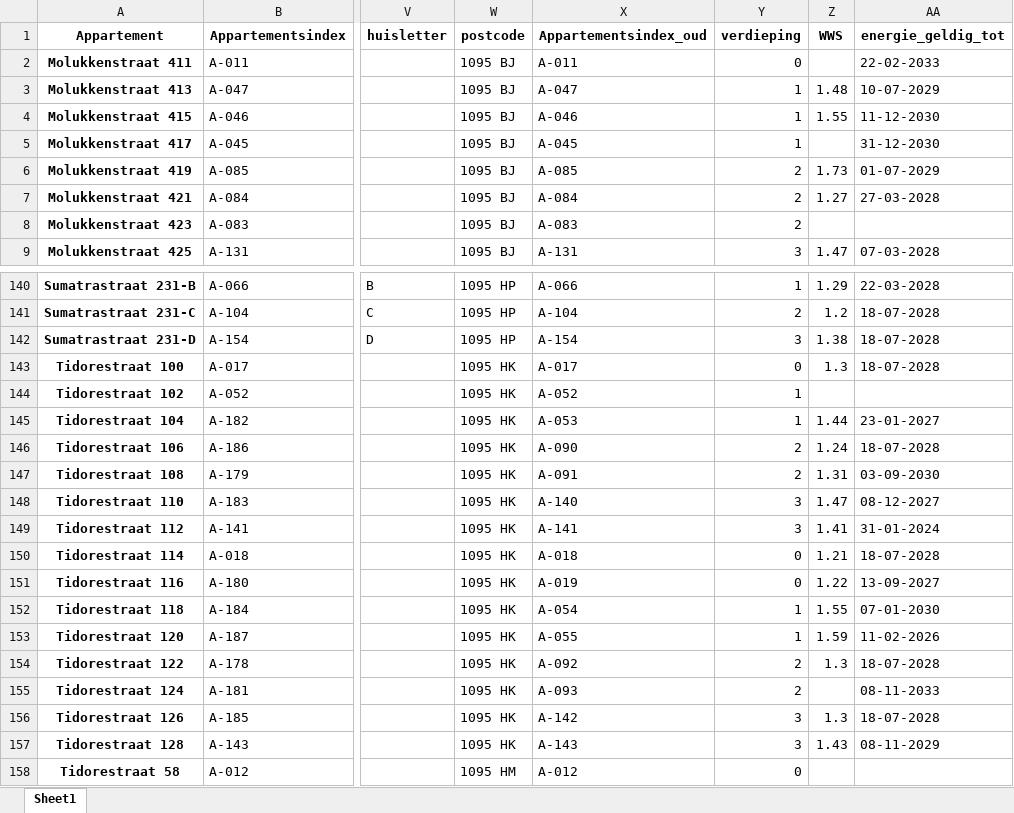
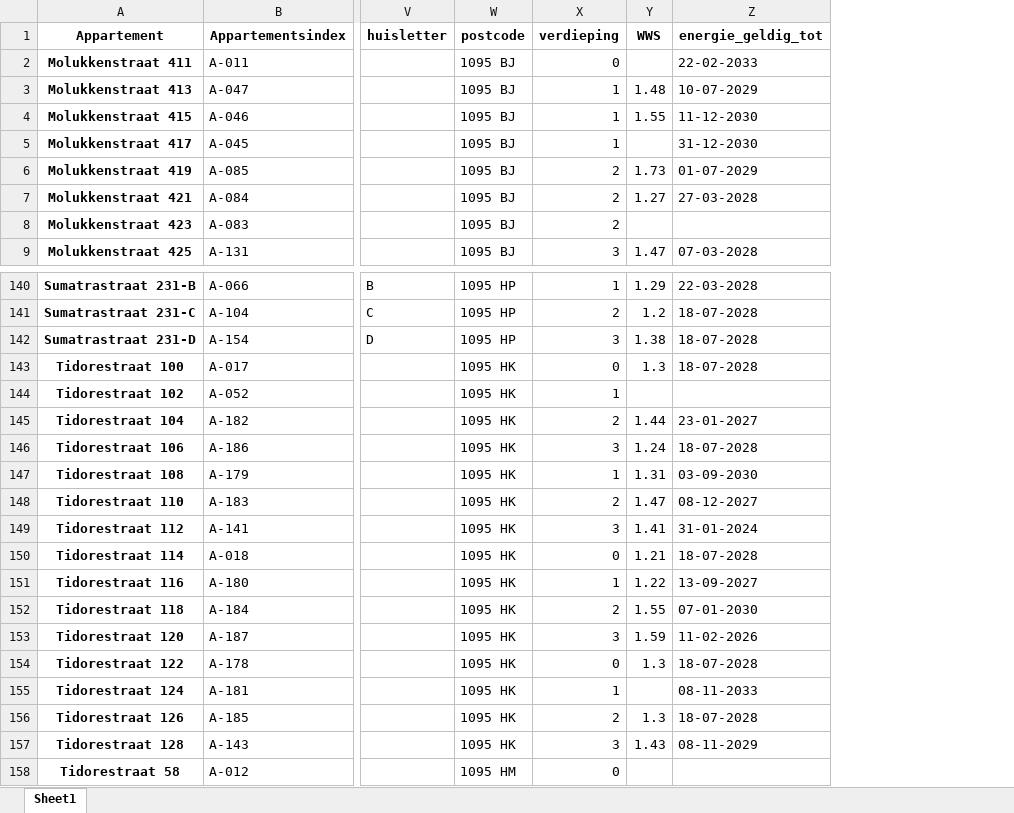
Before and after one commit to oranguh/vve_piramide, an Excel workbook: datasets/appartementen_df_complete.xlsx, sheet Sheet1, drawn as a sheet; only a part is shown, gaps mark what is left out; values as stored, in another font and other column widths than the file's, no borders; removed rows and columns are numbered as before the commit, all else as after; the diff names each change by its address in the sheet, - before the commit and + after, or states it on an @@ line.

```diff
--- a/datasets/appartementen_df_complete.xlsx (sheet Sheet1)
+++ b/datasets/appartementen_df_complete.xlsx (sheet Sheet1)
-column X (Appartementsindex_oud), rows 2-9: A-011 | A-047 | A-046 | A-045 | A-085 | A-084 | A-083 | A-131; rows 140-158: A-066 | A-104 | A-154 | A-017 | A-052 | A-053 | A-090 | A-091 | A-140 | A-141 | A-018 | A-019 | A-054 | A-055 | A-092 | A-093 | A-142 | A-143 | A-012
-X145 (verdieping): 1
+X145 (verdieping): 2
-X146 (verdieping): 2
+X146 (verdieping): 3
-X147 (verdieping): 2
+X147 (verdieping): 1
-X148 (verdieping): 3
+X148 (verdieping): 2
-X151 (verdieping): 0
+X151 (verdieping): 1
-X152 (verdieping): 1
+X152 (verdieping): 2
-X153 (verdieping): 1
+X153 (verdieping): 3
-X154 (verdieping): 2
+X154 (verdieping): 0
-X155 (verdieping): 2
+X155 (verdieping): 1
-X156 (verdieping): 3
+X156 (verdieping): 2
```
Also changed, not shown: datasets/klein_onderhoud_gekoppeld_met_verzoek.xlsx, 19 other files.
